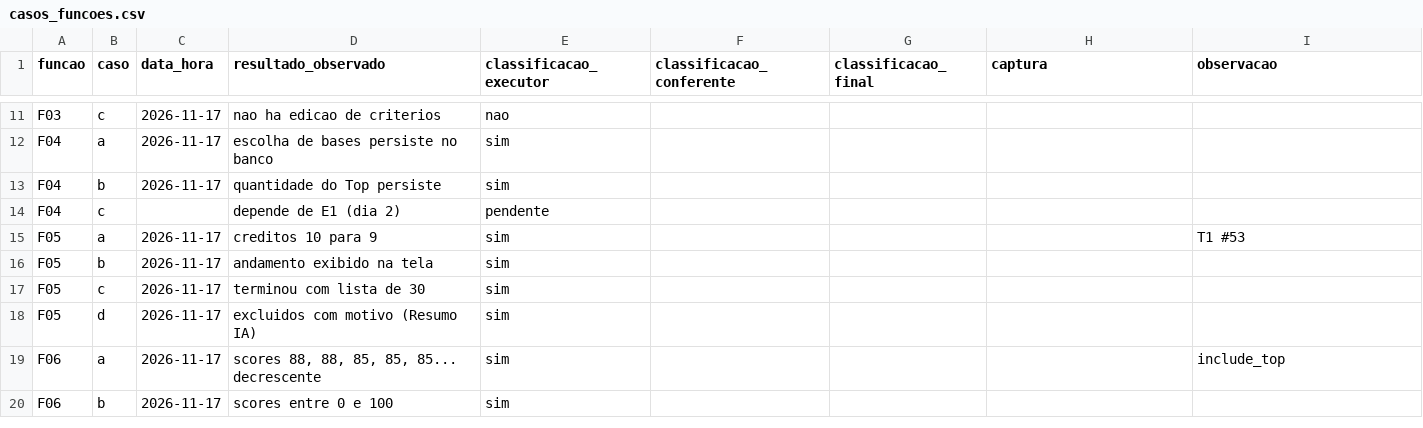
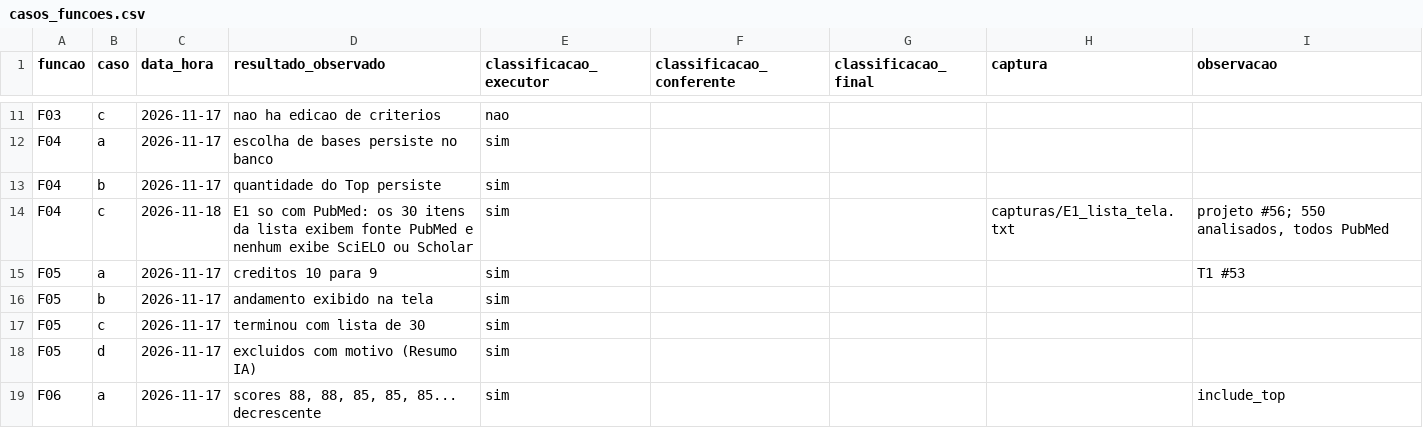
Before and after one commit to FCTE-Qualidade-de-Software-1/2026-2_T02_FRANCES_ALLEN, a CSV file: dados/avaliacao/G1/M1.2.1/casos_funcoes.csv, drawn as a sheet; only a part is shown, gaps mark what is left out; the shorter side is filled out with more unchanged rows; removed rows and columns are numbered as before the commit, all else as after; the diff names each change by its address in the sheet, - before the commit and + after, or states it on an @@ line.

```diff
--- a/dados/avaliacao/G1/M1.2.1/casos_funcoes.csv
+++ b/dados/avaliacao/G1/M1.2.1/casos_funcoes.csv
-row 14: F04 | c |  | depende de E1 (dia 2) | pendente
+row 14: F04 | c | 2026-11-18 | E1 so com PubMed: os 30 itens da lista exibem fonte PubMed e nenhum exibe SciELO ou Scholar | sim |  |  | capturas/E1_lista_tela.txt | projeto #56; 550 analisados, todos PubMed
```
Also changed, not shown: dados/avaliacao/G1/execucoes.csv, 7 other files.
